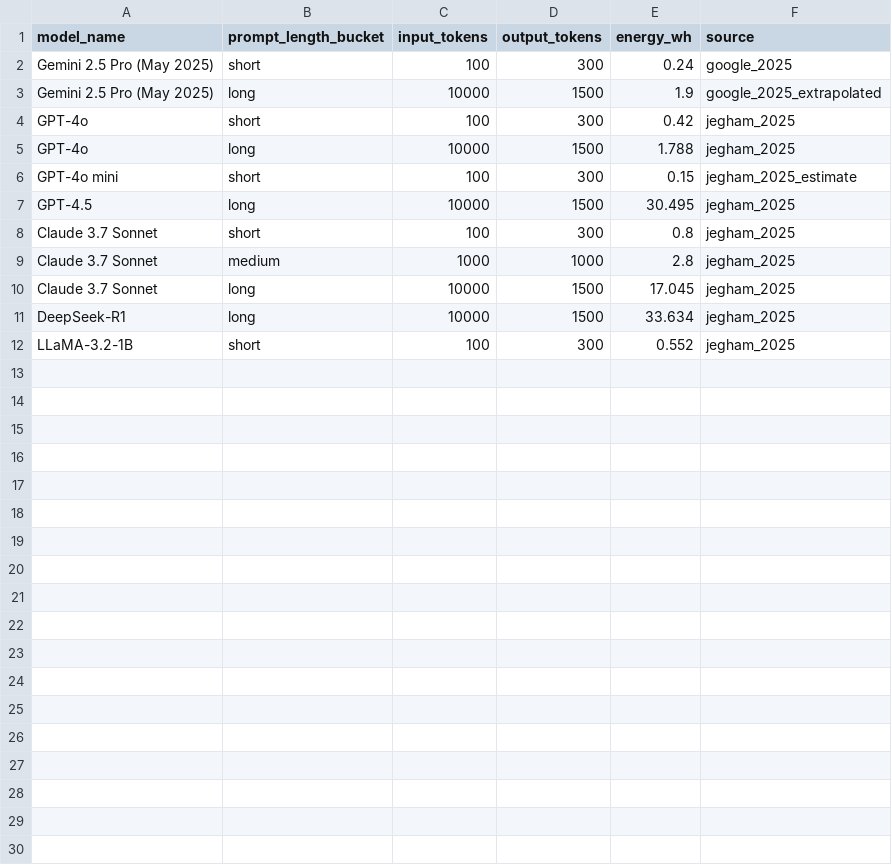
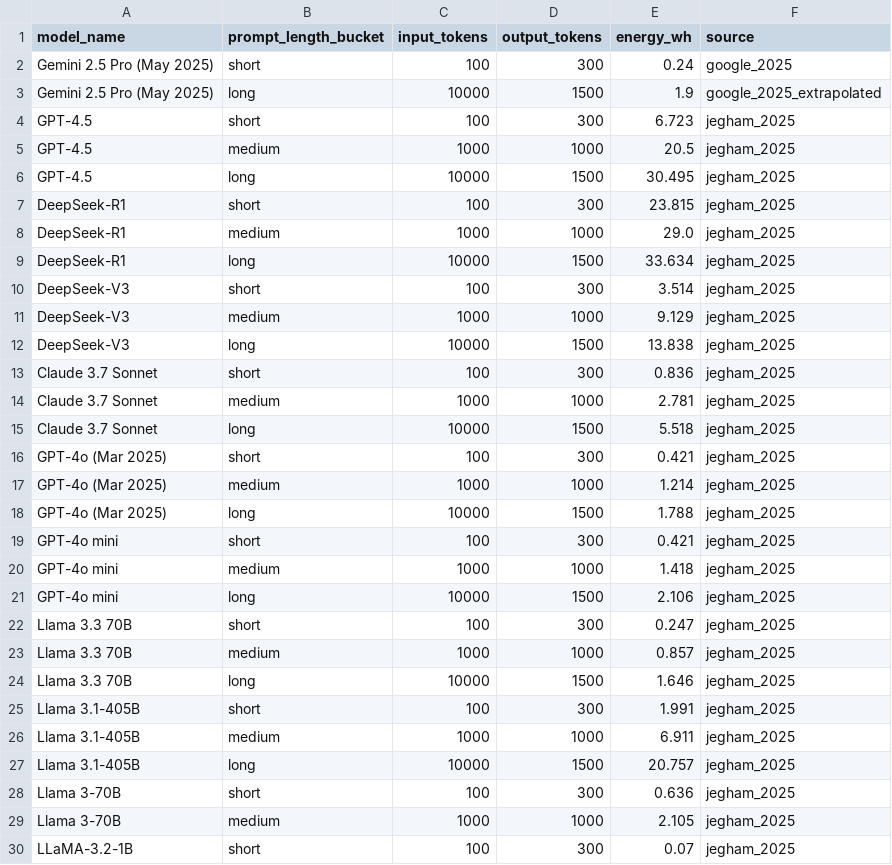
Before and after one commit to spragada4/ai-energy-explorer, a CSV file: data/processed/energy_measurements.csv, drawn as a sheet.

Commit message:
phase 2: energy estimator retrained on expanded 28-row dataset, R2=0.73

```diff
--- a/data/processed/energy_measurements.csv
+++ b/data/processed/energy_measurements.csv
@@ -3,10 +3,28 @@ Gemini 2.5 Pro (May 2025),short,100,300,0.24,google_2025
 Gemini 2.5 Pro (May 2025),long,10000,1500,1.9,google_2025_extrapolated
-GPT-4o,short,100,300,0.42,jegham_2025
-GPT-4o,long,10000,1500,1.788,jegham_2025
-GPT-4o mini,short,100,300,0.15,jegham_2025_estimate
+GPT-4.5,short,100,300,6.723,jegham_2025
+GPT-4.5,medium,1000,1000,20.5,jegham_2025
 GPT-4.5,long,10000,1500,30.495,jegham_2025
-Claude 3.7 Sonnet,short,100,300,0.8,jegham_2025
-Claude 3.7 Sonnet,medium,1000,1000,2.8,jegham_2025
-Claude 3.7 Sonnet,long,10000,1500,17.045,jegham_2025
+DeepSeek-R1,short,100,300,23.815,jegham_2025
+DeepSeek-R1,medium,1000,1000,29.0,jegham_2025
 DeepSeek-R1,long,10000,1500,33.634,jegham_2025
-LLaMA-3.2-1B,short,100,300,0.552,jegham_2025
+DeepSeek-V3,short,100,300,3.514,jegham_2025
+DeepSeek-V3,medium,1000,1000,9.129,jegham_2025
+DeepSeek-V3,long,10000,1500,13.838,jegham_2025
+Claude 3.7 Sonnet,short,100,300,0.836,jegham_2025
+Claude 3.7 Sonnet,medium,1000,1000,2.781,jegham_2025
+Claude 3.7 Sonnet,long,10000,1500,5.518,jegham_2025
+GPT-4o (Mar 2025),short,100,300,0.421,jegham_2025
+GPT-4o (Mar 2025),medium,1000,1000,1.214,jegham_2025
+GPT-4o (Mar 2025),long,10000,1500,1.788,jegham_2025
+GPT-4o mini,short,100,300,0.421,jegham_2025
+GPT-4o mini,medium,1000,1000,1.418,jegham_2025
+GPT-4o mini,long,10000,1500,2.106,jegham_2025
+Llama 3.3 70B,short,100,300,0.247,jegham_2025
+Llama 3.3 70B,medium,1000,1000,0.857,jegham_2025
+Llama 3.3 70B,long,10000,1500,1.646,jegham_2025
+Llama 3.1-405B,short,100,300,1.991,jegham_2025
+Llama 3.1-405B,medium,1000,1000,6.911,jegham_2025
+Llama 3.1-405B,long,10000,1500,20.757,jegham_2025
+Llama 3-70B,short,100,300,0.636,jegham_2025
+Llama 3-70B,medium,1000,1000,2.105,jegham_2025
+LLaMA-3.2-1B,short,100,300,0.07,jegham_2025
```
Also changed, not shown: 2 other files.
